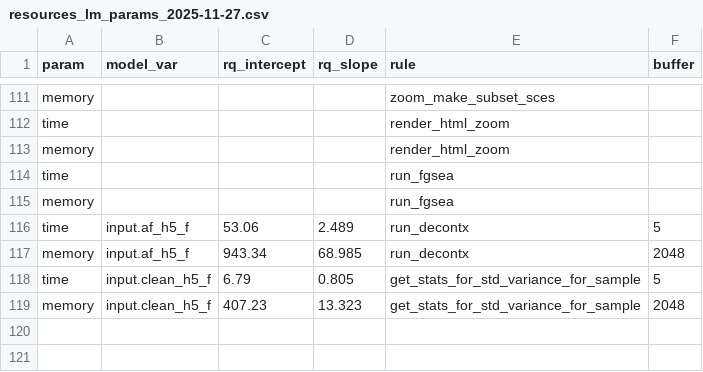
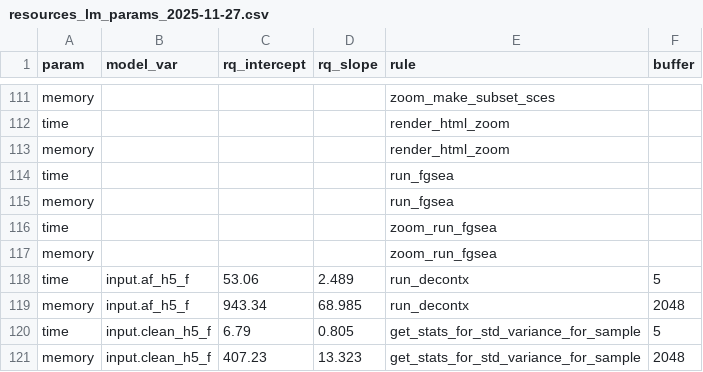
Before and after one commit to marusakod/scprocess, a CSV file: resources/resources_lm_params_2025-11-27.csv, drawn as a sheet; only a part is shown, gaps mark what is left out.

Commit message:
moved zoom integration to py and split markers and fgsea in zoom

```diff
--- a/resources/resources_lm_params_2025-11-27.csv
+++ b/resources/resources_lm_params_2025-11-27.csv
@@ -115,2 +115,4 @@ time,,,,run_fgsea,
 memory,,,,run_fgsea,
+time,,,,zoom_run_fgsea,
+memory,,,,zoom_run_fgsea,
 time,input.af_h5_f,53.06,2.489,run_decontx,5
```
Also changed, not shown: 13 other files.
